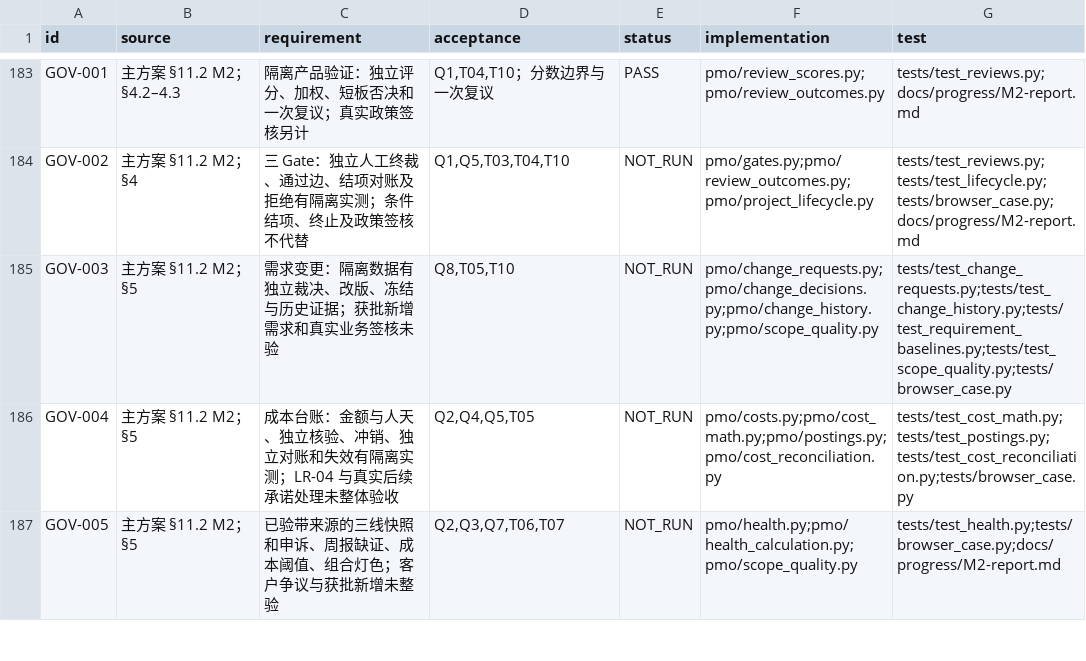
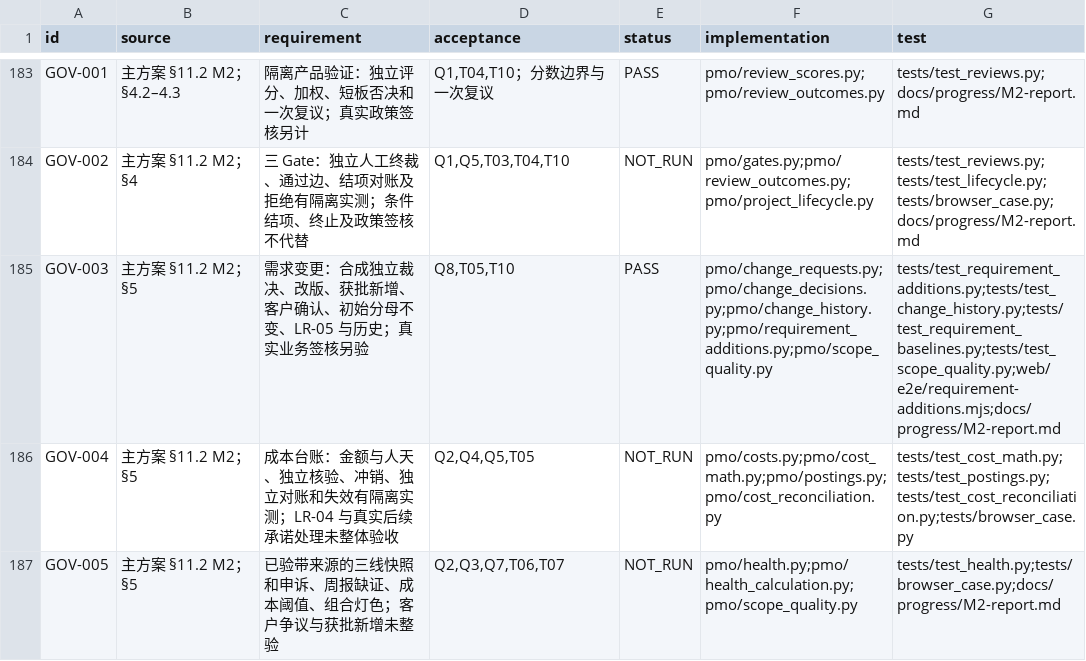
Before and after one commit to Changxin-YR/PM, a CSV file: docs/acceptance/traceability.csv, drawn as a sheet; only a part is shown, gaps mark what is left out.

```diff
--- a/docs/acceptance/traceability.csv
+++ b/docs/acceptance/traceability.csv
@@ -184,3 +184,3 @@
 "GOV-002","主方案 §11.2 M2；§4","三 Gate：独立人工终裁、通过边、结项对账及拒绝有隔离实测；条件结项、终止及政策签核不代替","Q1,Q5,T03,T04,T10","NOT_RUN","pmo/gates.py;pmo/review_outcomes.py;pmo/project_lifecycle.py","tests/test_reviews.py;tests/test_lifecycle.py;tests/browser_case.py;docs/progress/M2-report.md"
-"GOV-003","主方案 §11.2 M2；§5","需求变更：隔离数据有独立裁决、改版、冻结与历史证据；获批新增需求和真实业务签核未验","Q8,T05,T10","NOT_RUN","pmo/change_requests.py;pmo/change_decisions.py;pmo/change_history.py;pmo/scope_quality.py","tests/test_change_requests.py;tests/test_change_history.py;tests/test_requirement_baselines.py;tests/test_scope_quality.py;tests/browser_case.py"
+"GOV-003","主方案 §11.2 M2；§5","需求变更：合成独立裁决、改版、获批新增、客户确认、初始分母不变、LR-05 与历史；真实业务签核另验","Q8,T05,T10","PASS","pmo/change_requests.py;pmo/change_decisions.py;pmo/change_history.py;pmo/requirement_additions.py;pmo/scope_quality.py","tests/test_requirement_additions.py;tests/test_change_history.py;tests/test_requirement_baselines.py;tests/test_scope_quality.py;web/e2e/requirement-additions.mjs;docs/progress/M2-report.md"
 "GOV-004","主方案 §11.2 M2；§5","成本台账：金额与人天、独立核验、冲销、独立对账和失效有隔离实测；LR-04 与真实后续承诺处理未整体验收","Q2,Q4,Q5,T05","NOT_RUN","pmo/costs.py;pmo/cost_math.py;pmo/postings.py;pmo/cost_reconciliation.py","tests/test_cost_math.py;tests/test_postings.py;tests/test_cost_reconciliation.py;tests/browser_case.py"
```
Also changed, not shown: 15 other files.
